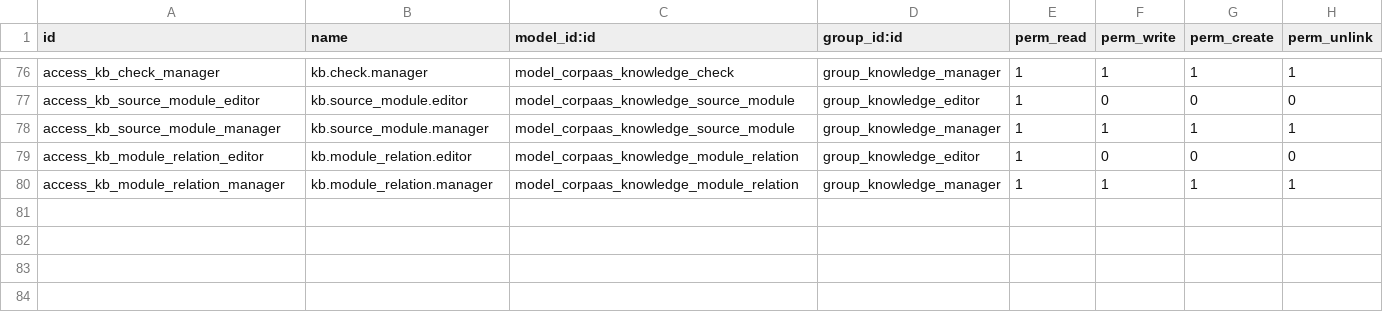
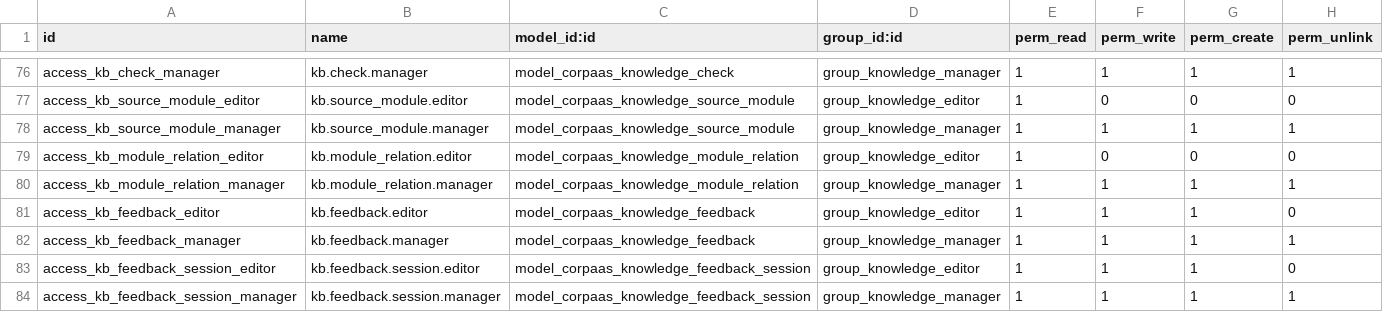
Before and after one commit to Dobtor/ProductivityTools, a CSV file: dobtor_corpaas_knowledge/security/ir.model.access.csv, drawn as a sheet; only a part is shown, gaps mark what is left out; the diff names each change by its address in the sheet, - before the commit and + after, or states it on an @@ line.

```diff
--- a/dobtor_corpaas_knowledge/security/ir.model.access.csv
+++ b/dobtor_corpaas_knowledge/security/ir.model.access.csv
+row 81: access_kb_feedback_editor | kb.feedback.editor | model_corpaas_knowledge_feedback | group_knowledge_editor | 1 | 1 | 1 | 0
+row 82: access_kb_feedback_manager | kb.feedback.manager | model_corpaas_knowledge_feedback | group_knowledge_manager | 1 | 1 | 1 | 1
+row 83: access_kb_feedback_session_editor | kb.feedback.session.editor | model_corpaas_knowledge_feedback_session | group_knowledge_editor | 1 | 1 | 1 | 0
+row 84: access_kb_feedback_session_manager | kb.feedback.session.manager | model_corpaas_knowledge_feedback_session | group_knowledge_manager | 1 | 1 | 1 | 1
```
Also changed, not shown: dobtor_corpaas_knowledge_manual/security/ir.model.access.csv, 13 other files.
